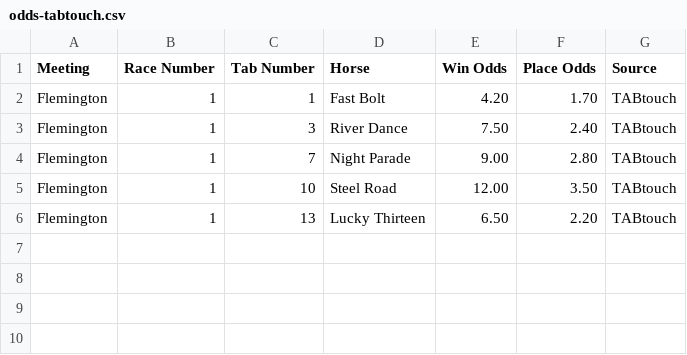
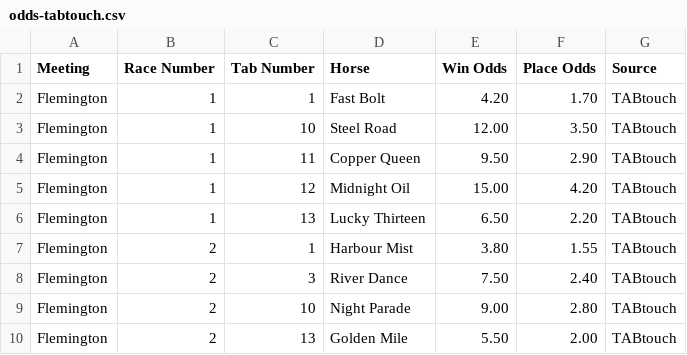
Before and after one commit to harvs87/Race-DNA, a CSV file: samples/odds-tabtouch.csv, drawn as a sheet; removed rows and columns are numbered as before the commit, all else as after; the diff names each change by its address in the sheet, - before the commit and + after, or states it on an @@ line.

```diff
--- a/samples/odds-tabtouch.csv
+++ b/samples/odds-tabtouch.csv
-row 3: Flemington | 1 | 3 | River Dance | 7.50 | 2.40 | TABtouch
-row 4: Flemington | 1 | 7 | Night Parade | 9.00 | 2.80 | TABtouch
+row 4: Flemington | 1 | 11 | Copper Queen | 9.50 | 2.90 | TABtouch
+row 5: Flemington | 1 | 12 | Midnight Oil | 15.00 | 4.20 | TABtouch
+row 7: Flemington | 2 | 1 | Harbour Mist | 3.80 | 1.55 | TABtouch
+row 8: Flemington | 2 | 3 | River Dance | 7.50 | 2.40 | TABtouch
+row 9: Flemington | 2 | 10 | Night Parade | 9.00 | 2.80 | TABtouch
+row 10: Flemington | 2 | 13 | Golden Mile | 5.50 | 2.00 | TABtouch
```
Also changed, not shown: samples/meeting-flemington.csv, samples/results-flemington.csv, 31 other files.
